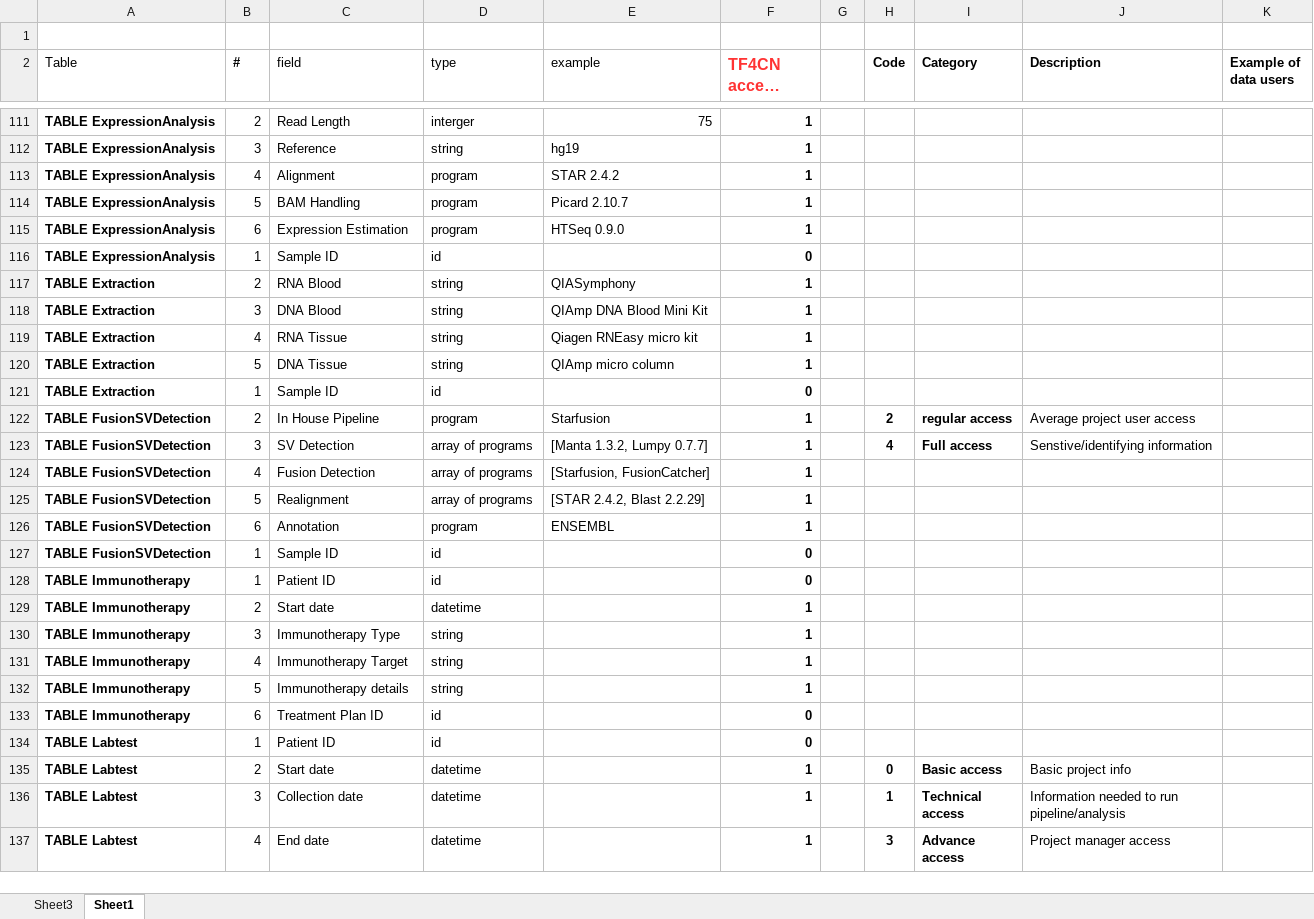
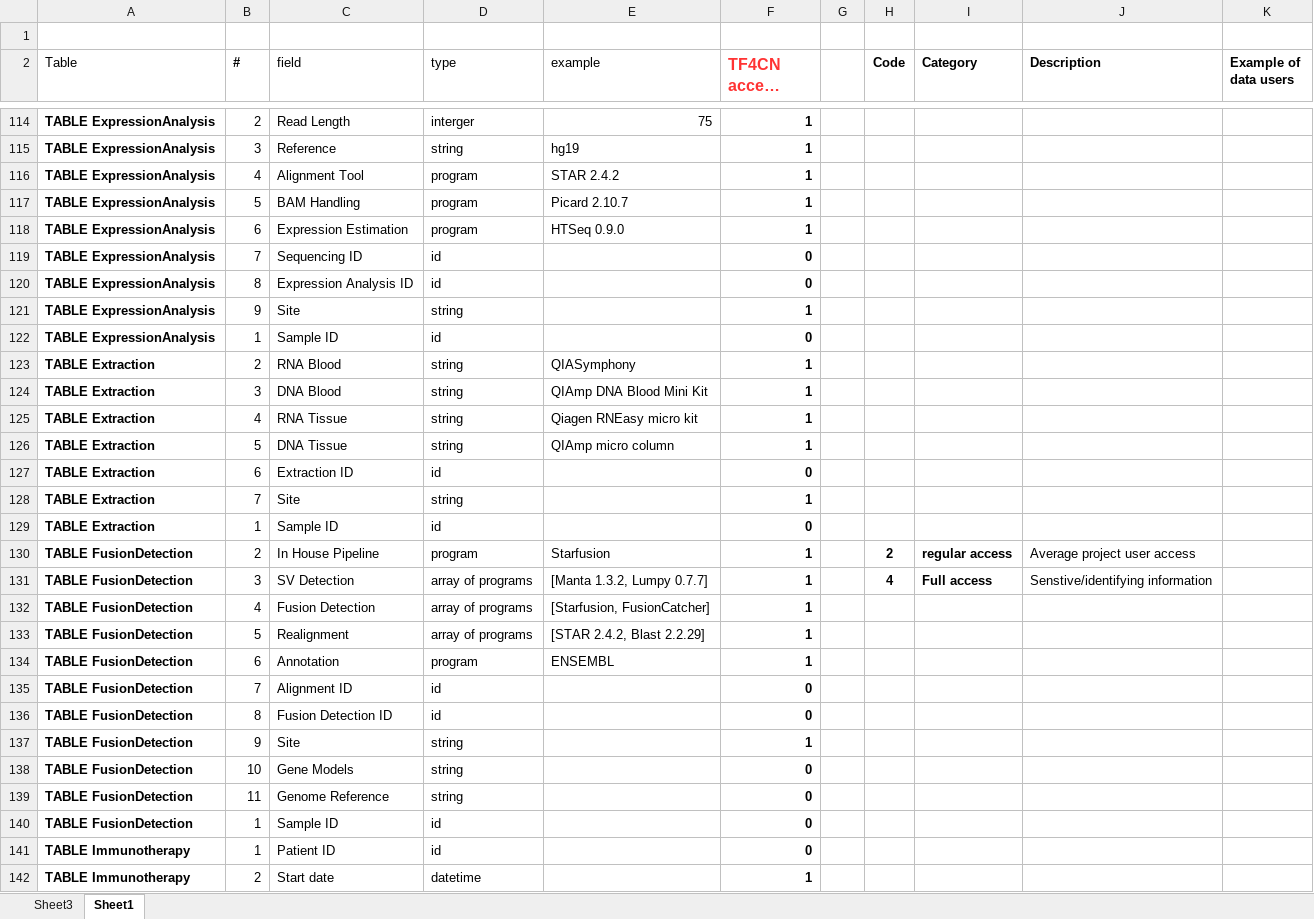
Before and after one commit to CanDIG/redcap-cloud, an Excel workbook: input/project_tiers.xlsx, sheet Sheet1, drawn as a sheet; only a part is shown, gaps mark what is left out; the shorter side is filled out with more unchanged rows; long unchanged cells end in …; values as stored, in another font and other column widths than the file's, no borders; addresses are those after the commit; the diff covers the shown part only; the diff names each change by its address in the sheet, - before the commit and + after, or states it on an @@ line.

Commit message:
pipeline metadata inputs files and tier script updated

```diff
--- a/input/project_tiers.xlsx (sheet Sheet1)
+++ b/input/project_tiers.xlsx (sheet Sheet1)
-C116 (field): Alignment
+C116 (field): Alignment Tool
+row 119: TABLE ExpressionAnalysis | 7 | Sequencing ID | id |  | 0
+row 120: TABLE ExpressionAnalysis | 8 | Expression Analysis ID | id |  | 0
+row 121: TABLE ExpressionAnalysis | 9 | Site | string |  | 1
+row 127: TABLE Extraction | 6 | Extraction ID | id |  | 0
+row 128: TABLE Extraction | 7 | Site | string |  | 1
-A130:A134 (Table): TABLE FusionSVDetection
+A130:A134 (Table): TABLE FusionDetection
+row 135: TABLE FusionDetection | 7 | Alignment ID | id |  | 0
+row 136: TABLE FusionDetection | 8 | Fusion Detection ID | id |  | 0
+row 137: TABLE FusionDetection | 9 | Site | string |  | 1
+row 138: TABLE FusionDetection | 10 | Gene Models | string |  | 0
+row 139: TABLE FusionDetection | 11 | Genome Reference | string |  | 0
-A140 (Table): TABLE FusionSVDetection
+A140 (Table): TABLE FusionDetection
```
Also changed, not shown: 9 added rows elsewhere in this sheet, sheet Sheet3, 1 other file.
